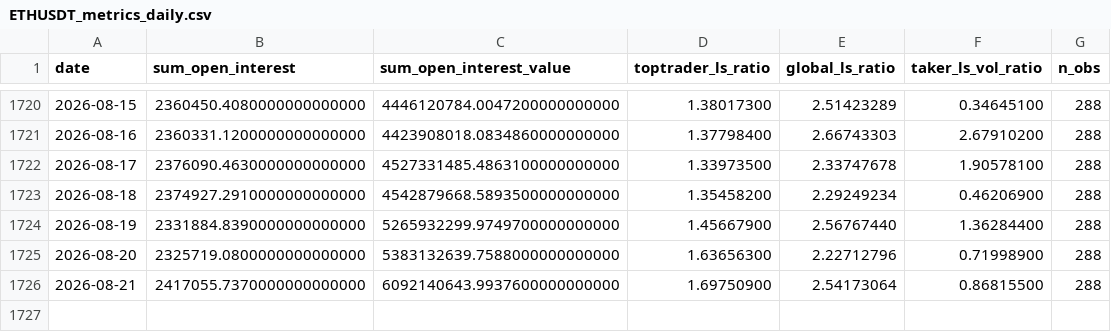
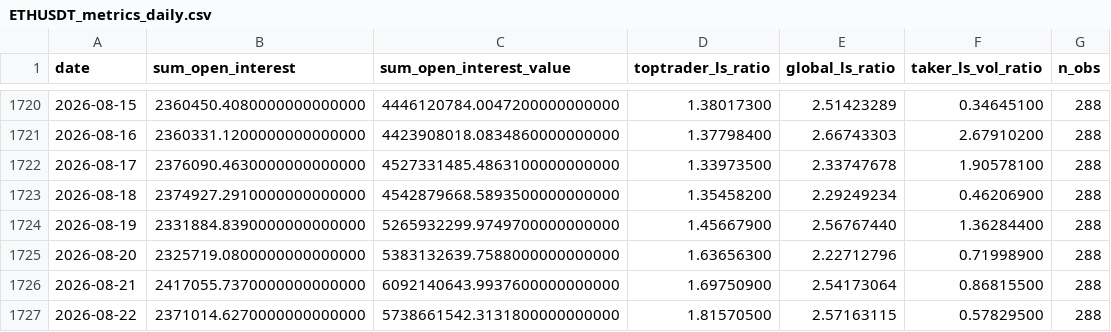
Before and after one commit to Lemonef/Quant, a CSV file: backtest/data/options/ETHUSDT_metrics_daily.csv, drawn as a sheet; only a part is shown, gaps mark what is left out; the diff names each change by its address in the sheet, - before the commit and + after, or states it on an @@ line.

```diff
--- a/backtest/data/options/ETHUSDT_metrics_daily.csv
+++ b/backtest/data/options/ETHUSDT_metrics_daily.csv
+row 1727: 2026-08-22 | 2371014.6270000000000000 | 5738661542.3131800000000000 | 1.81570500 | 2.57163115 | 0.57829500 | 288
```
Also changed, not shown: backtest/data/options/BTCUSDT_metrics_daily.csv, backtest/data/options/BTC_dvol.csv, 4 other files.
